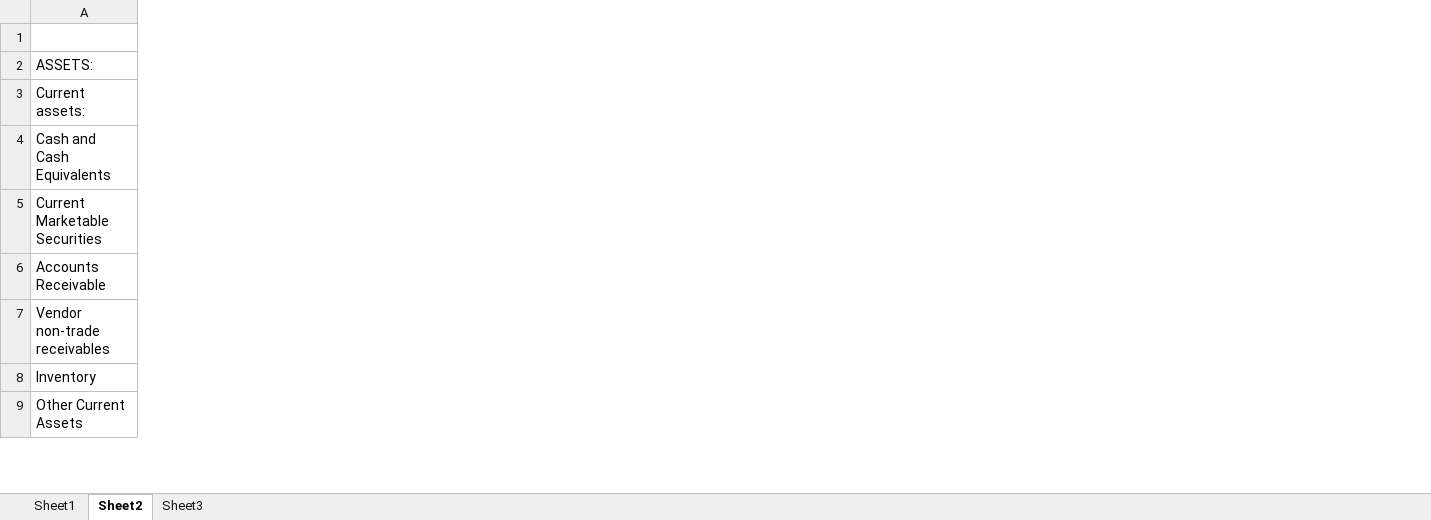
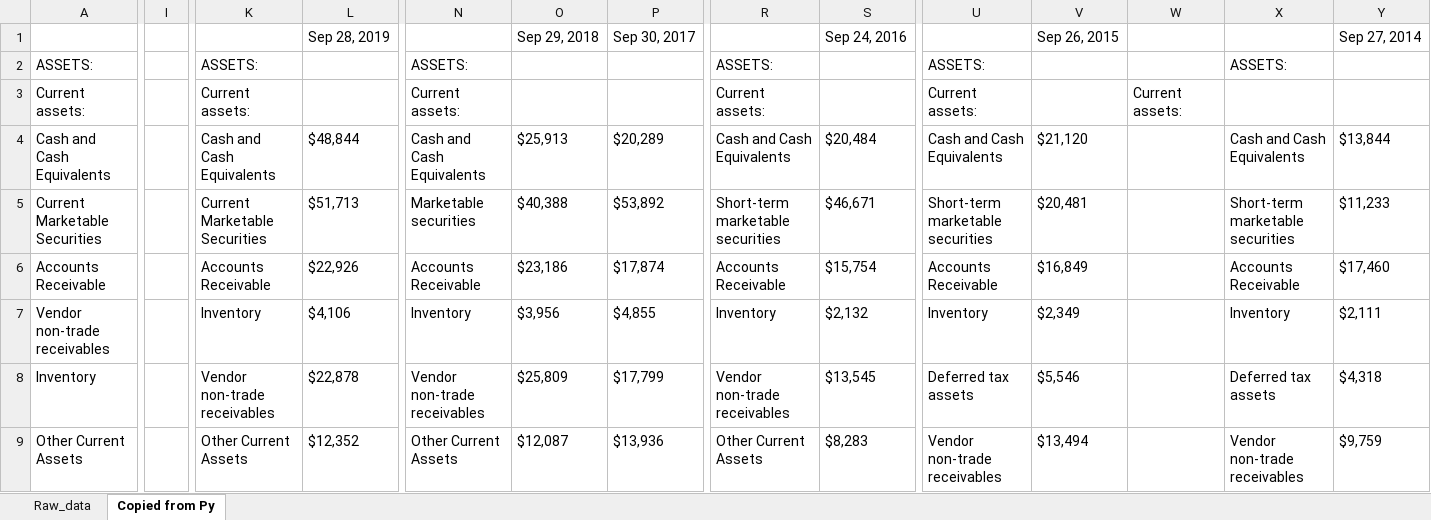
Before and after one commit to pakkapol-s/Data-Analysis-Projects, an Excel workbook: Edgar_Tools/10k_balance_sheets_2014-2024_cleaned.xlsx, sheet Copied from Py, drawn as a sheet; only a part is shown, gaps mark what is left out; values as stored, in another font and other column widths than the file's, no borders; the diff covers the shown part only; the diff names each change by its address in the sheet, - before the commit and + after, or states it on an @@ line.

Commit message:
Update 10k_balance_sheets_2014-2024_cleaned.xlsx

```diff
--- a/Edgar_Tools/10k_balance_sheets_2014-2024_cleaned.xlsx (sheet Copied from Py)
+++ b/Edgar_Tools/10k_balance_sheets_2014-2024_cleaned.xlsx (sheet Copied from Py)
-sheet tab: Sheet1
+sheet tab: Raw_data
-sheet tab: Sheet2
+sheet tab: Copied from Py
-sheet tab: Sheet3
+column I, empty
+column K, rows 2-9: ASSETS: | Current assets: | Cash and Cash Equivalents | Current Marketable Securities | Accounts Receivable | Inventory | Vendor non-trade receivables | Other Current Assets
+column L (Sep 28, 2019), rows 4-9: $48,844 | $51,713 | $22,926 | $4,106 | $22,878 | $12,352
+column N, rows 2-9: ASSETS: | Current assets: | Cash and Cash Equivalents | Marketable securities | Accounts Receivable | Inventory | Vendor non-trade receivables | Other Current Assets
+column O (Sep 29, 2018), rows 4-9: $25,913 | $40,388 | $23,186 | $3,956 | $25,809 | $12,087
+column P (Sep 30, 2017), rows 4-9: $20,289 | $53,892 | $17,874 | $4,855 | $17,799 | $13,936
+column R, rows 2-9: ASSETS: | Current assets: | Cash and Cash Equivalents | Short-term marketable securities | Accounts Receivable | Inventory | Vendor non-trade receivables | Other Current Assets
+column S (Sep 24, 2016), rows 4-9: $20,484 | $46,671 | $15,754 | $2,132 | $13,545 | $8,283
+column U, rows 2-9: ASSETS: | Current assets: | Cash and Cash Equivalents | Short-term marketable securities | Accounts Receivable | Inventory | Deferred tax assets | Vendor non-trade receivables
+column V (Sep 26, 2015), rows 4-9: $21,120 | $20,481 | $16,849 | $2,349 | $5,546 | $13,494
+column W, row 3: Current assets:
+column X, rows 2-9: ASSETS: |  | Cash and Cash Equivalents | Short-term marketable securities | Accounts Receivable | Inventory | Deferred tax assets | Vendor non-trade receivables
+column Y (Sep 27, 2014), rows 4-9: $13,844 | $11,233 | $17,460 | $2,111 | $4,318 | $9,759
```
Also changed, not shown: 4 added columns elsewhere in this sheet.
